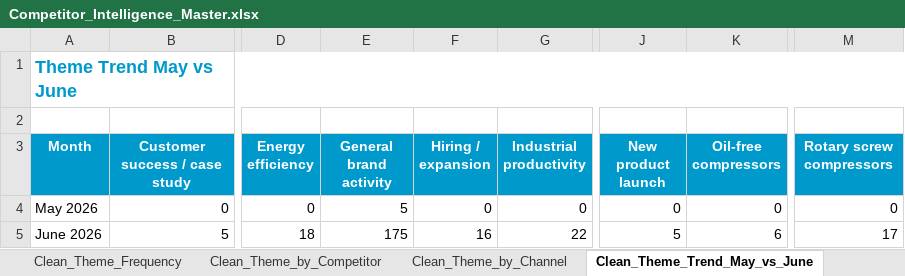
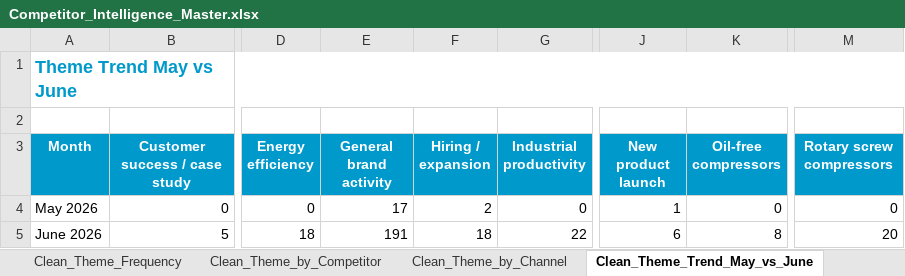
Before and after one commit to amit12now/competitor-intel-dashboard, an Excel workbook: Competitor_Intelligence_Master.xlsx, sheet Clean_Theme_Trend_May_vs_June, drawn as a sheet; only a part is shown, gaps mark what is left out; values as stored, in another font and other column widths than the file's, no borders; table styles not drawn; the diff names each change by its address in the sheet, - before the commit and + after, or states it on an @@ line.

```diff
--- a/Competitor_Intelligence_Master.xlsx (sheet Clean_Theme_Trend_May_vs_June)
+++ b/Competitor_Intelligence_Master.xlsx (sheet Clean_Theme_Trend_May_vs_June)
-E4 (General brand activity): 5
+E4 (General brand activity): 17
-F4 (Hiring / expansion): 0
+F4 (Hiring / expansion): 2
-J4 (New product launch): 0
+J4 (New product launch): 1
-E5 (General brand activity): 175
+E5 (General brand activity): 191
-F5 (Hiring / expansion): 16
+F5 (Hiring / expansion): 18
-J5 (New product launch): 5
+J5 (New product launch): 6
-K5 (Oil-free compressors): 6
+K5 (Oil-free compressors): 8
-M5 (Rotary screw compressors): 17
+M5 (Rotary screw compressors): 20
```
Also changed, not shown: sheet Clean_Raw_Data, sheet Clean_PR_News_Events, sheet Clean_Product_Service_Signals, sheet Clean_Competitor_Activity, sheet Clean_Hiring_Expansion, sheet Clean_Theme_by_Channel, 8 more sheets, 1 other file.
